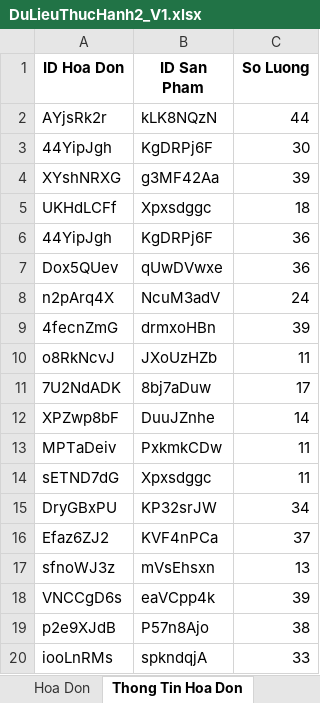
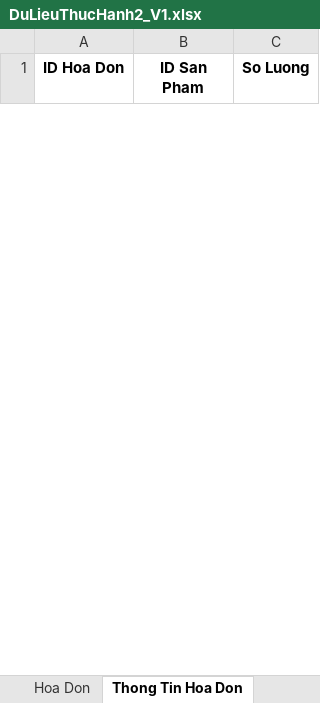
Before and after one commit to DuckTheMug/SalePython, an Excel workbook: DuLieuThucHanh2_V1.xlsx, sheet Thong Tin Hoa Don, drawn as a sheet; only a part is shown; values as stored, in another font and other column widths than the file's, no borders; removed rows and columns are numbered as before the commit, all else as after; the diff covers the shown part only; the diff names each change by its address in the sheet, - before the commit and + after, or states it on an @@ line.

```diff
--- a/DuLieuThucHanh2_V1.xlsx (sheet Thong Tin Hoa Don)
+++ b/DuLieuThucHanh2_V1.xlsx (sheet Thong Tin Hoa Don)
-row 2: AYjsRk2r | kLK8NQzN | 44
-row 3: 44YipJgh | KgDRPj6F | 30
-row 4: XYshNRXG | g3MF42Aa | 39
-row 5: UKHdLCFf | Xpxsdggc | 18
-row 6: 44YipJgh | KgDRPj6F | 36
-row 7: Dox5QUev | qUwDVwxe | 36
-row 8: n2pArq4X | NcuM3adV | 24
-row 9: 4fecnZmG | drmxoHBn | 39
-row 10: o8RkNcvJ | JXoUzHZb | 11
-row 11: 7U2NdADK | 8bj7aDuw | 17
-row 12: XPZwp8bF | DuuJZnhe | 14
-row 13: MPTaDeiv | PxkmkCDw | 11
-row 14: sETND7dG | Xpxsdggc | 11
-row 15: DryGBxPU | KP32srJW | 34
-row 16: Efaz6ZJ2 | KVF4nPCa | 37
-row 17: sfnoWJ3z | mVsEhsxn | 13
-row 18: VNCCgD6s | eaVCpp4k | 39
-row 19: p2e9XJdB | P57n8Ajo | 38
-row 20: iooLnRMs | spkndqjA | 33
```
Also changed, not shown: 50 added rows and 31 removed rows elsewhere in this sheet, sheet San Pham, sheet Hoa Don, sheet Nhan Vien, DuLieuThucHanh2_V1_output.xlsx, 2 other files.
